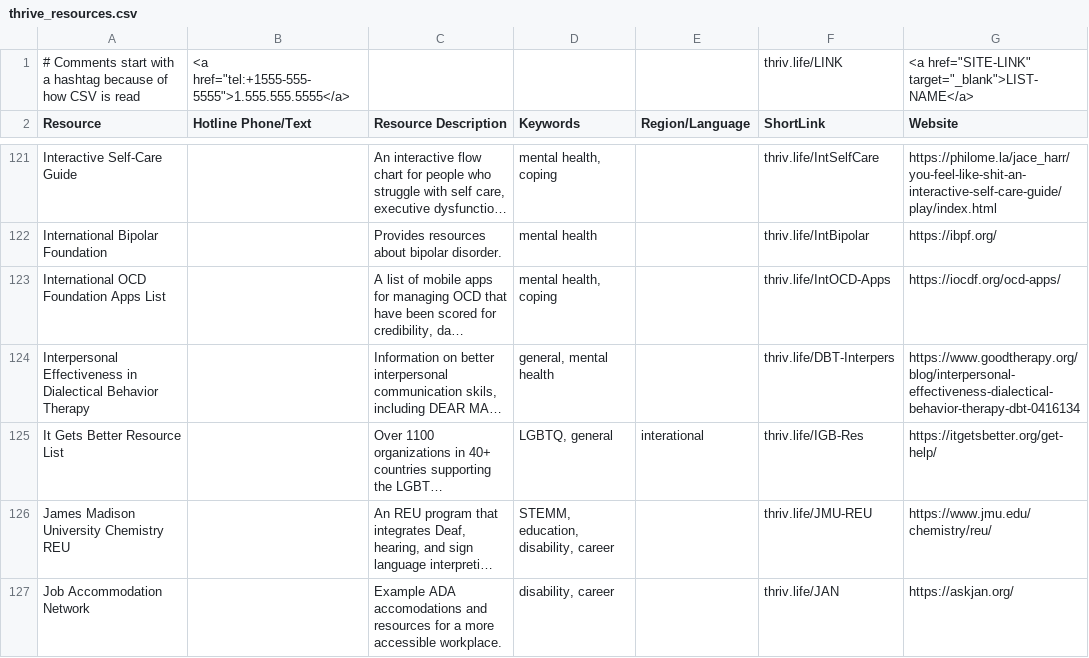
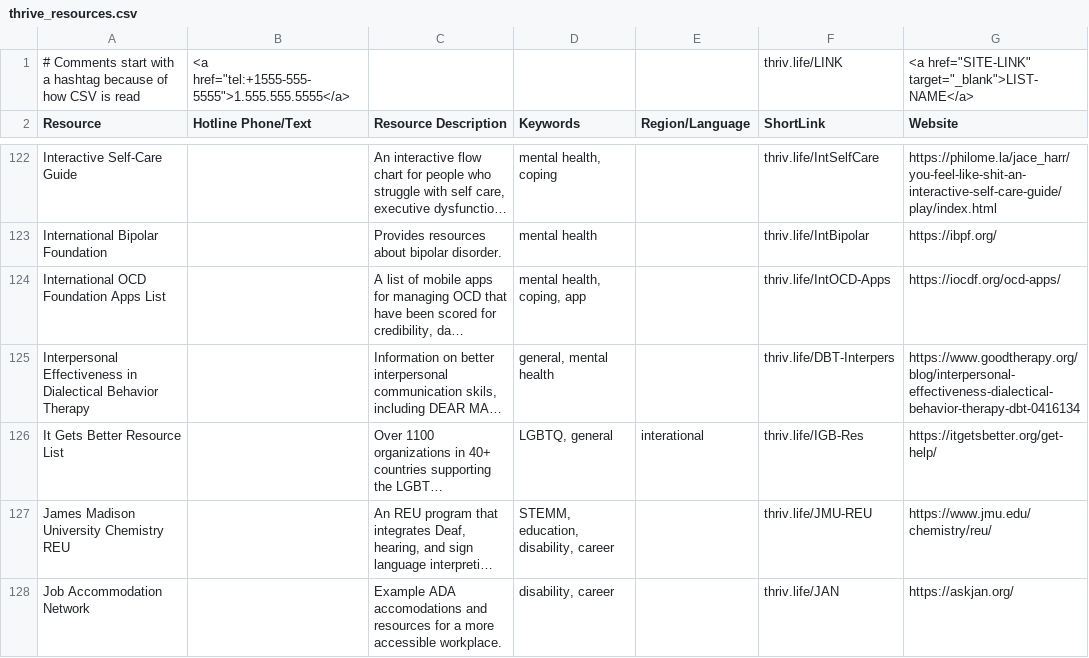
Before and after one commit to ThriveLifeline/thrive-lifeline, a CSV file: _site/thrive_resources.csv, drawn as a sheet; only a part is shown, gaps mark what is left out; long unchanged cells end in …; addresses are those after the commit; the diff covers the shown part only; the diff names each change by its address in the sheet, - before the commit and + after, or states it on an @@ line.

```diff
--- a/_site/thrive_resources.csv
+++ b/_site/thrive_resources.csv
-D124 (Keywords): mental health, coping
+D124 (Keywords): mental health, coping, app
```
Also changed, not shown: 3 added rows, 1 removed row and 28 edited cells elsewhere in this file, thrive_resources.csv, 2 other files.
